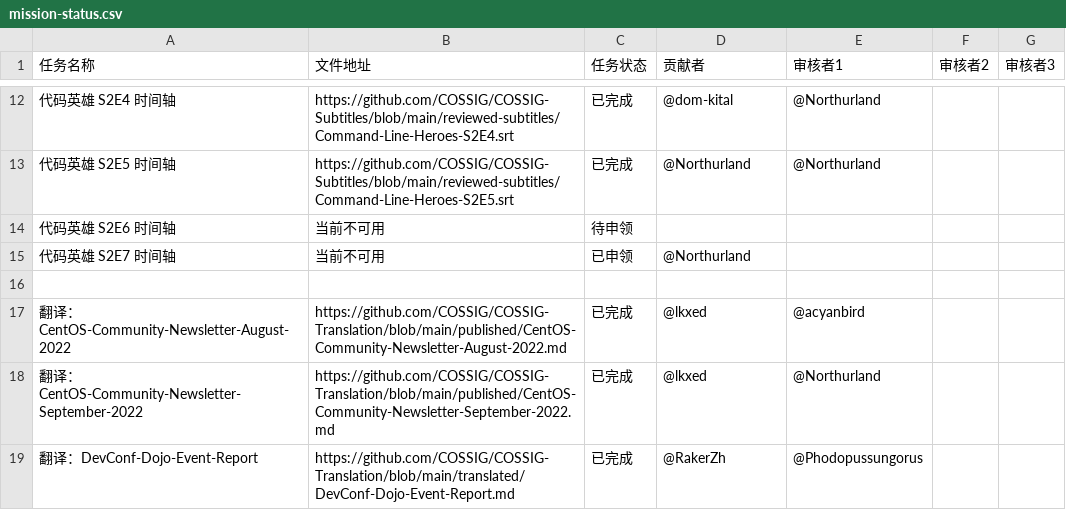
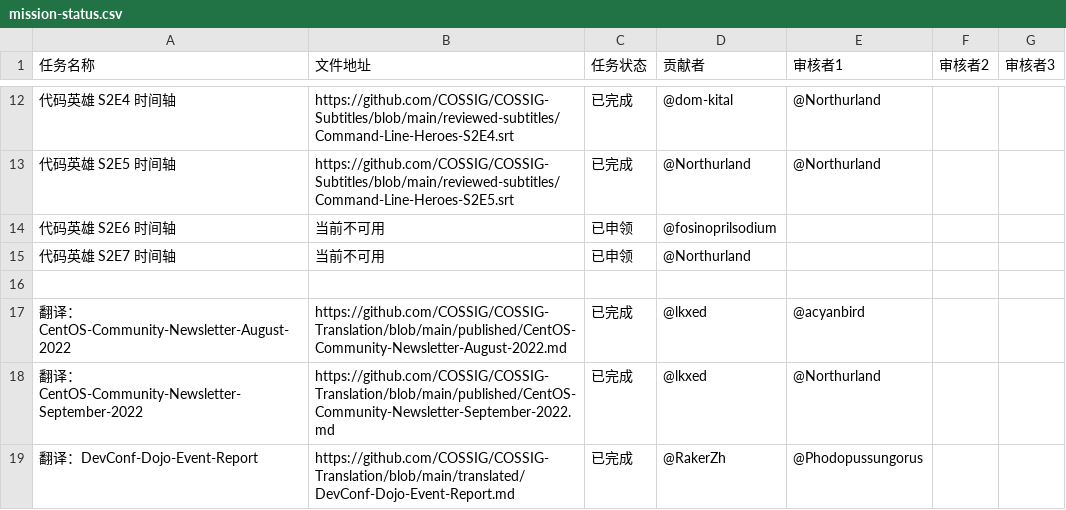
Before and after one commit to COSSIG/Mission-Control, a CSV file: mission-status.csv, drawn as a sheet; only a part is shown, gaps mark what is left out.

Commit message:
任务状态更新：代码英雄 S2E6 时间轴，待申领 => 已申领
Co-authored-by: 福辛普利钠凉拌西红柿 <drfrankfriday@outlook.com>

```diff
--- a/mission-status.csv
+++ b/mission-status.csv
@@ -13,3 +13,3 @@
 代码英雄 S2E5 时间轴,https://github.com/COSSIG/COSSIG-Subtitles/blob/main/reviewed-subtitles/Command-Line-Heroes-S2E5.srt,已完成,@Northurland,@Northurland,,
-代码英雄 S2E6 时间轴,当前不可用,待申领,,,,
+代码英雄 S2E6 时间轴,当前不可用,已申领,@fosinoprilsodium,,,
 代码英雄 S2E7 时间轴,当前不可用,已申领,@Northurland,,,
```
